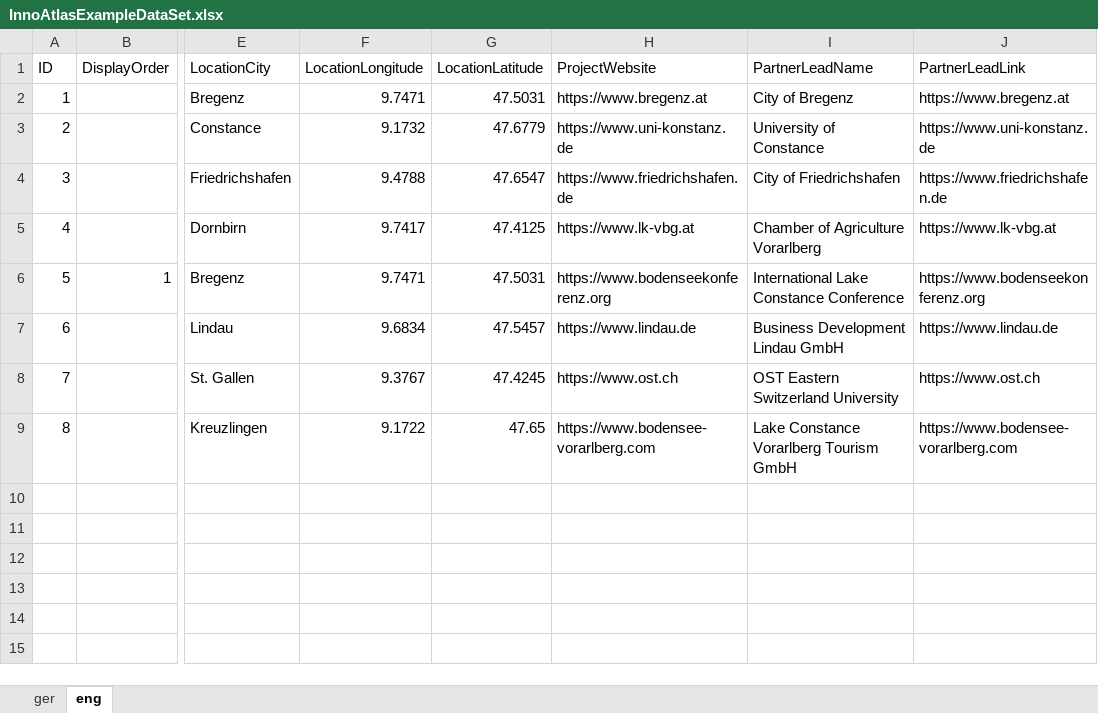
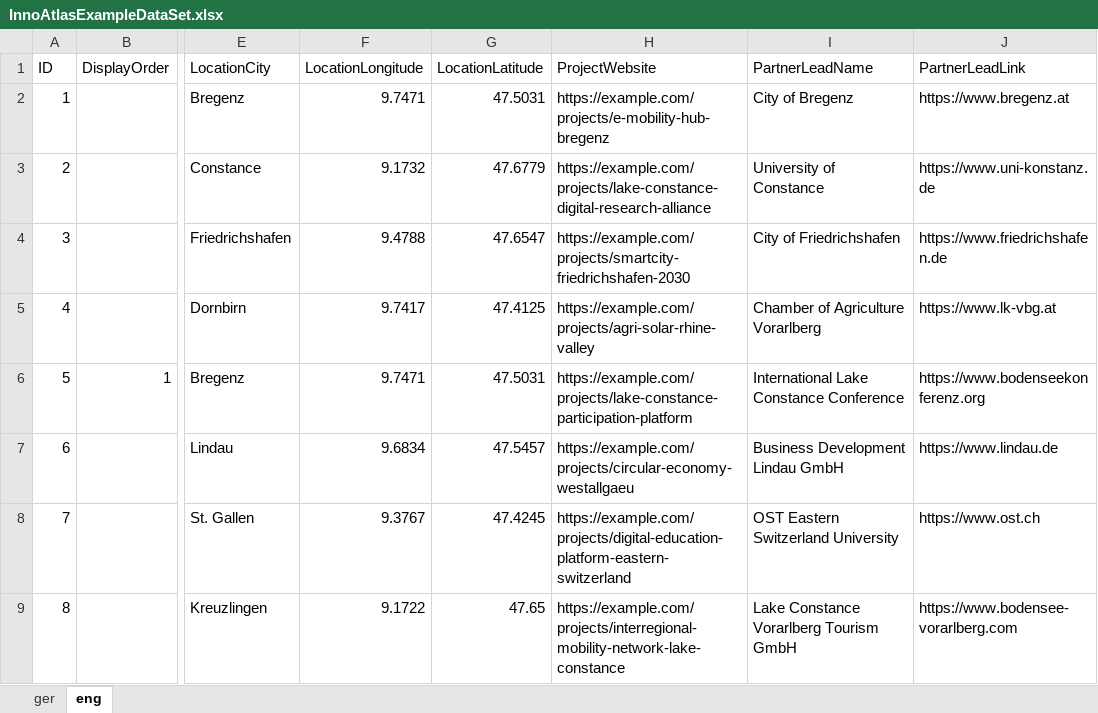
Before and after one commit to rob-pasc/InnoAtlas, an Excel workbook: src/data/InnoAtlasExampleDataSet.xlsx, sheet eng, drawn as a sheet; only a part is shown, gaps mark what is left out; values as stored, in another font and other column widths than the file's, no borders; the diff names each change by its address in the sheet, - before the commit and + after, or states it on an @@ line.

Commit message:
Refine accessibility and project details

```diff
--- a/src/data/InnoAtlasExampleDataSet.xlsx (sheet eng)
+++ b/src/data/InnoAtlasExampleDataSet.xlsx (sheet eng)
-H2 (ProjectWebsite): https://www.bregenz.at
+H2 (ProjectWebsite): https://example.com/projects/e-mobility-hub-bregenz
-H3 (ProjectWebsite): https://www.uni-konstanz.de
+H3 (ProjectWebsite): https://example.com/projects/lake-constance-digital-research-alliance
-H4 (ProjectWebsite): https://www.friedrichshafen.de
+H4 (ProjectWebsite): https://example.com/projects/smartcity-friedrichshafen-2030
-H5 (ProjectWebsite): https://www.lk-vbg.at
+H5 (ProjectWebsite): https://example.com/projects/agri-solar-rhine-valley
-H6 (ProjectWebsite): https://www.bodenseekonferenz.org
+H6 (ProjectWebsite): https://example.com/projects/lake-constance-participation-platform
-H7 (ProjectWebsite): https://www.lindau.de
+H7 (ProjectWebsite): https://example.com/projects/circular-economy-westallgaeu
-H8 (ProjectWebsite): https://www.ost.ch
+H8 (ProjectWebsite): https://example.com/projects/digital-education-platform-eastern-switzerland
-H9 (ProjectWebsite): https://www.bodensee-vorarlberg.com
+H9 (ProjectWebsite): https://example.com/projects/interregional-mobility-network-lake-constance
```
Also changed, not shown: sheet ger, 7 other files.
